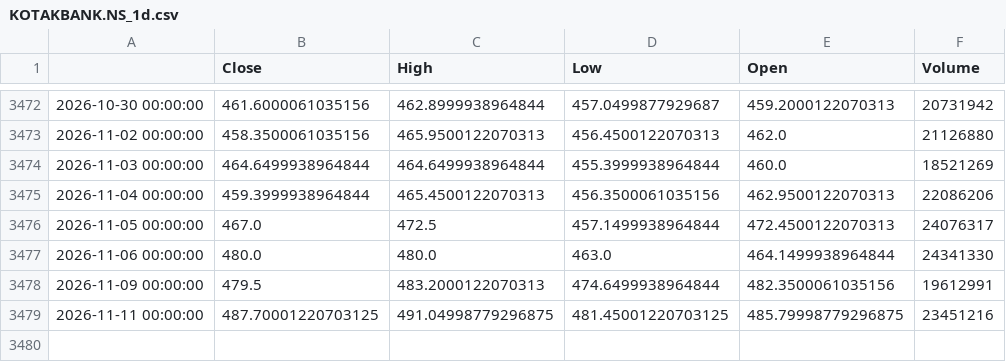
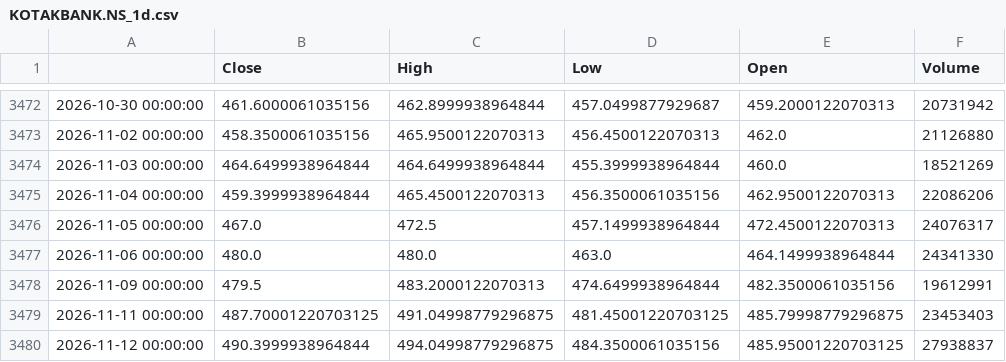
Before and after one commit to GhilliHari/tradeverse, a CSV file: backend/data/cache/KOTAKBANK.NS_1d.csv, drawn as a sheet; only a part is shown, gaps mark what is left out.

```diff
--- a/backend/data/cache/KOTAKBANK.NS_1d.csv
+++ b/backend/data/cache/KOTAKBANK.NS_1d.csv
@@ -3478,2 +3478,3 @@
 2026-11-09 00:00:00,479.5,483.2000122070313,474.6499938964844,482.3500061035156,19612991
-2026-11-11 00:00:00,487.70001220703125,491.04998779296875,481.45001220703125,485.79998779296875,23451216
+2026-11-11 00:00:00,487.70001220703125,491.04998779296875,481.45001220703125,485.79998779296875,23453403
+2026-11-12 00:00:00,490.3999938964844,494.04998779296875,484.3500061035156,485.95001220703125,27938837
```
Also changed, not shown: backend/data/cache/CNXFIN_5m.csv, backend/data/cache/NIFTYBEES.NS_1d.csv, 27 other files.
